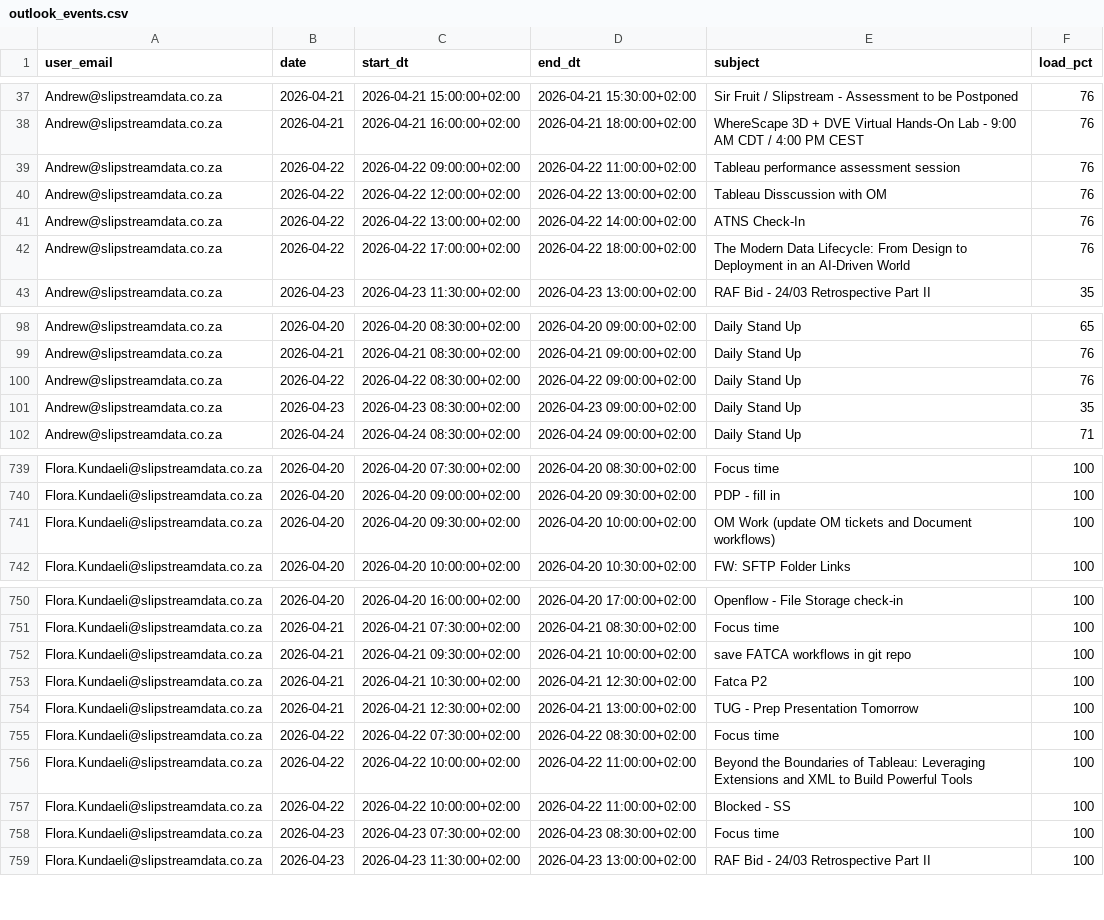
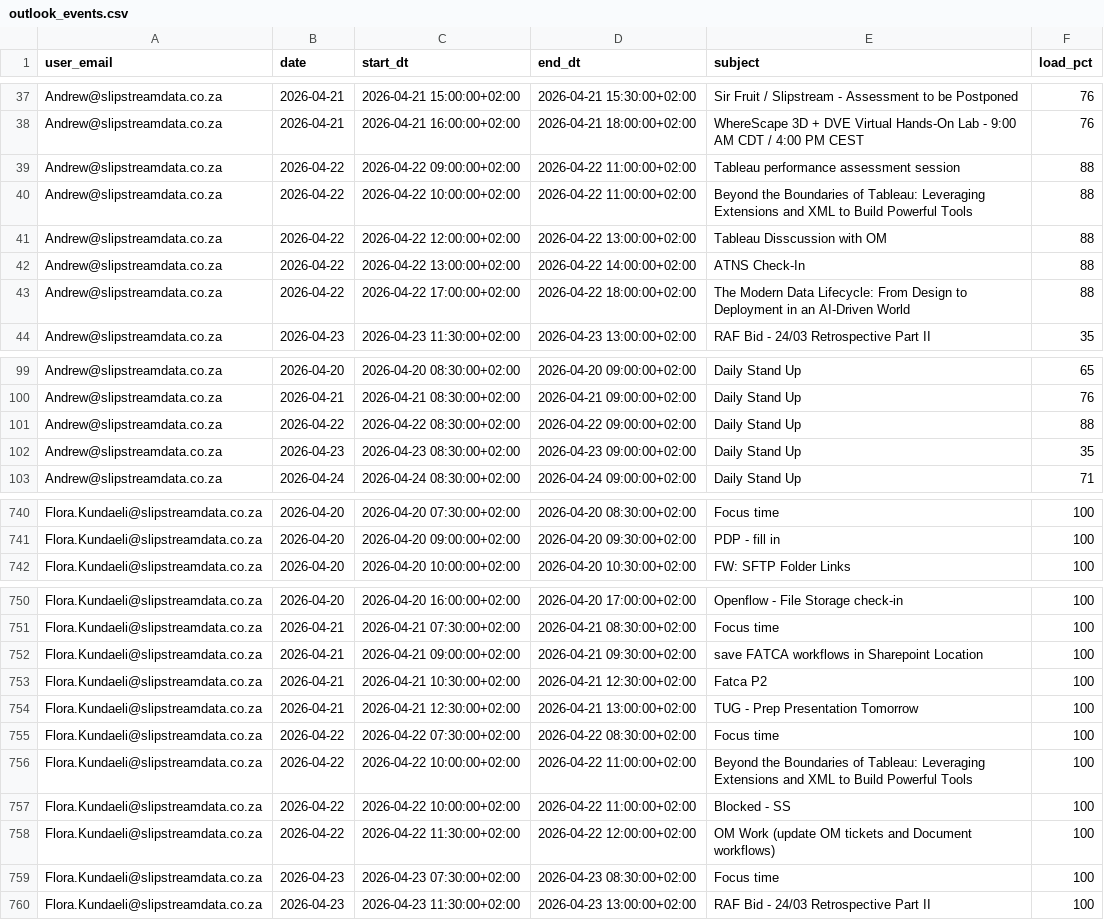
Before and after one commit to ThandoCalana/resource_scheduling, a CSV file: Schedule/outlook_events.csv, drawn as a sheet; only a part is shown, gaps mark what is left out; the diff covers the shown part only.

Commit message:
Added new Outlook data at 2026-04-20 17:13:37

```diff
--- a/Schedule/outlook_events.csv
+++ b/Schedule/outlook_events.csv
@@ -38,6 +38,7 @@ Andrew@slipstreamdata.co.za,2026-04-21,2026-04-21 15:00:00+02:00,2026-04-21 15:3
 Andrew@slipstreamdata.co.za,2026-04-21,2026-04-21 16:00:00+02:00,2026-04-21 18:00:00+02:00,WhereScape 3D + DVE Virtual Hands-On Lab - 9:00 AM CDT / 4:00 PM CEST,76
-Andrew@slipstreamdata.co.za,2026-04-22,2026-04-22 09:00:00+02:00,2026-04-22 11:00:00+02:00,Tableau performance assessment session,76
-Andrew@slipstreamdata.co.za,2026-04-22,2026-04-22 12:00:00+02:00,2026-04-22 13:00:00+02:00,Tableau Disscussion with OM,76
-Andrew@slipstreamdata.co.za,2026-04-22,2026-04-22 13:00:00+02:00,2026-04-22 14:00:00+02:00,ATNS Check-In,76
-Andrew@slipstreamdata.co.za,2026-04-22,2026-04-22 17:00:00+02:00,2026-04-22 18:00:00+02:00,The Modern Data Lifecycle: From Design to Deployment in an AI-Driven World,76
+Andrew@slipstreamdata.co.za,2026-04-22,2026-04-22 09:00:00+02:00,2026-04-22 11:00:00+02:00,Tableau performance assessment session,88
+Andrew@slipstreamdata.co.za,2026-04-22,2026-04-22 10:00:00+02:00,2026-04-22 11:00:00+02:00,Beyond the Boundaries of Tableau: Leveraging Extensions and XML to Build Powerful Tools,88
+Andrew@slipstreamdata.co.za,2026-04-22,2026-04-22 12:00:00+02:00,2026-04-22 13:00:00+02:00,Tableau Disscussion with OM,88
+Andrew@slipstreamdata.co.za,2026-04-22,2026-04-22 13:00:00+02:00,2026-04-22 14:00:00+02:00,ATNS Check-In,88
+Andrew@slipstreamdata.co.za,2026-04-22,2026-04-22 17:00:00+02:00,2026-04-22 18:00:00+02:00,The Modern Data Lifecycle: From Design to Deployment in an AI-Driven World,88
 Andrew@slipstreamdata.co.za,2026-04-23,2026-04-23 11:30:00+02:00,2026-04-23 13:00:00+02:00,RAF Bid - 24/03 Retrospective Part II,35
@@ -99,3 +100,3 @@ Andrew@slipstreamdata.co.za,2026-04-20,2026-04-20 08:30:00+02:00,2026-04-20 09:0
 Andrew@slipstreamdata.co.za,2026-04-21,2026-04-21 08:30:00+02:00,2026-04-21 09:00:00+02:00,Daily Stand Up,76
-Andrew@slipstreamdata.co.za,2026-04-22,2026-04-22 08:30:00+02:00,2026-04-22 09:00:00+02:00,Daily Stand Up,76
+Andrew@slipstreamdata.co.za,2026-04-22,2026-04-22 08:30:00+02:00,2026-04-22 09:00:00+02:00,Daily Stand Up,88
 Andrew@slipstreamdata.co.za,2026-04-23,2026-04-23 08:30:00+02:00,2026-04-23 09:00:00+02:00,Daily Stand Up,35
@@ -740,3 +741,2 @@ Flora.Kundaeli@slipstreamdata.co.za,2026-04-20,2026-04-20 07:30:00+02:00,2026-04
 Flora.Kundaeli@slipstreamdata.co.za,2026-04-20,2026-04-20 09:00:00+02:00,2026-04-20 09:30:00+02:00,PDP - fill in,100
-Flora.Kundaeli@slipstreamdata.co.za,2026-04-20,2026-04-20 09:30:00+02:00,2026-04-20 10:00:00+02:00,OM Work (update OM tickets and Document workflows),100
 Flora.Kundaeli@slipstreamdata.co.za,2026-04-20,2026-04-20 10:00:00+02:00,2026-04-20 10:30:00+02:00,FW: SFTP Folder Links,100
@@ -751,3 +751,3 @@ Flora.Kundaeli@slipstreamdata.co.za,2026-04-20,2026-04-20 16:00:00+02:00,2026-04
 Flora.Kundaeli@slipstreamdata.co.za,2026-04-21,2026-04-21 07:30:00+02:00,2026-04-21 08:30:00+02:00,Focus time,100
-Flora.Kundaeli@slipstreamdata.co.za,2026-04-21,2026-04-21 09:30:00+02:00,2026-04-21 10:00:00+02:00,save FATCA workflows in git repo,100
+Flora.Kundaeli@slipstreamdata.co.za,2026-04-21,2026-04-21 09:00:00+02:00,2026-04-21 09:30:00+02:00,save FATCA workflows in Sharepoint Location,100
 Flora.Kundaeli@slipstreamdata.co.za,2026-04-21,2026-04-21 10:30:00+02:00,2026-04-21 12:30:00+02:00,Fatca P2,100
@@ -757,2 +757,3 @@ Flora.Kundaeli@slipstreamdata.co.za,2026-04-22,2026-04-22 10:00:00+02:00,2026-04
 Flora.Kundaeli@slipstreamdata.co.za,2026-04-22,2026-04-22 10:00:00+02:00,2026-04-22 11:00:00+02:00,Blocked - SS,100
+Flora.Kundaeli@slipstreamdata.co.za,2026-04-22,2026-04-22 11:30:00+02:00,2026-04-22 12:00:00+02:00,OM Work (update OM tickets and Document workflows),100
 Flora.Kundaeli@slipstreamdata.co.za,2026-04-23,2026-04-23 07:30:00+02:00,2026-04-23 08:30:00+02:00,Focus time,100
```
Also changed, not shown: 1 edited cell elsewhere in this file.
